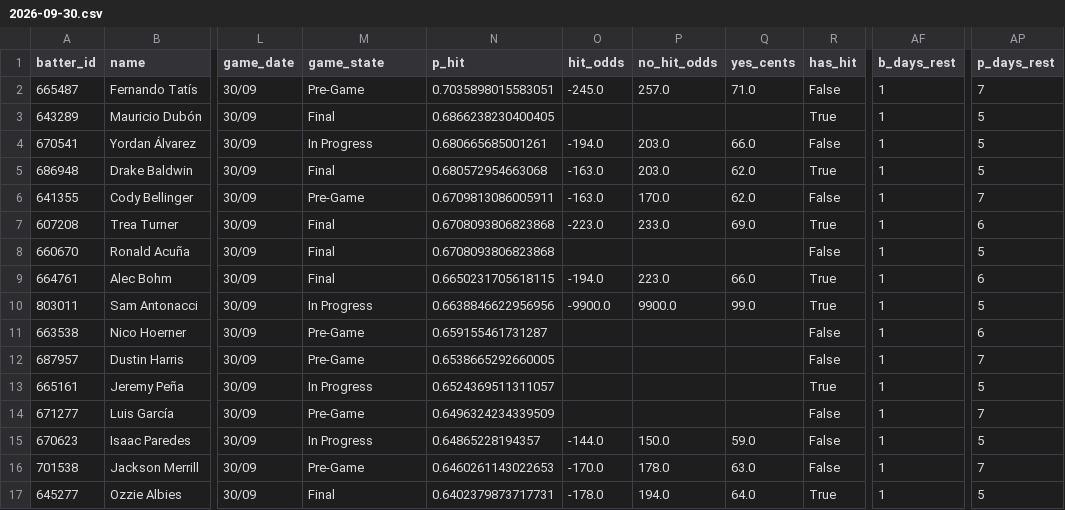
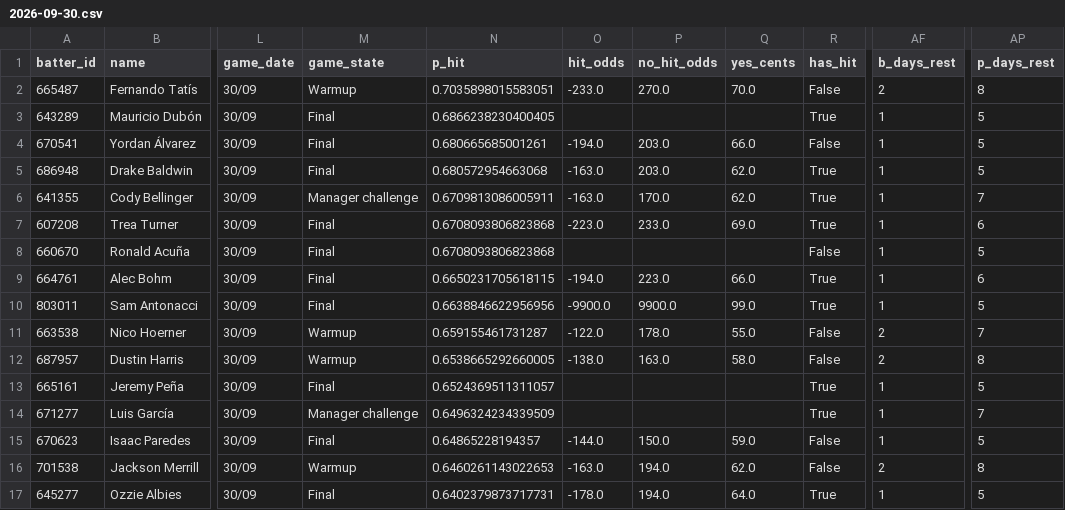
Before and after one commit to 9arlos9ulian/prop-hit-dash, a CSV file: slates/2026-09-30.csv, drawn as a sheet; only a part is shown, gaps mark what is left out; the diff covers the shown part only; the diff names each change by its address in the sheet, - before the commit and + after, or states it on an @@ line.

```diff
--- a/slates/2026-09-30.csv
+++ b/slates/2026-09-30.csv
-M2 (game_state): Pre-Game
+M2 (game_state): Warmup
-O2 (hit_odds): -245.0
+O2 (hit_odds): -233.0
-P2 (no_hit_odds): 257.0
+P2 (no_hit_odds): 270.0
-Q2 (yes_cents): 71.0
+Q2 (yes_cents): 70.0
-AF2 (b_days_rest): 1
+AF2 (b_days_rest): 2
-AP2 (p_days_rest): 7
+AP2 (p_days_rest): 8
-M4 (game_state): In Progress
+M4 (game_state): Final
-M6 (game_state): Pre-Game
+M6 (game_state): Manager challenge
-R6 (has_hit): False
+R6 (has_hit): True
-M10 (game_state): In Progress
+M10 (game_state): Final
-M11:M12 (game_state): Pre-Game
+M11:M12 (game_state): Warmup
-O11 (hit_odds): (empty)
+O11 (hit_odds): -122.0
-P11 (no_hit_odds): (empty)
+P11 (no_hit_odds): 178.0
-Q11 (yes_cents): (empty)
+Q11 (yes_cents): 55.0
-AF11:AF12 (b_days_rest): 1
+AF11:AF12 (b_days_rest): 2
-AP11 (p_days_rest): 6
+AP11 (p_days_rest): 7
-O12 (hit_odds): (empty)
+O12 (hit_odds): -138.0
-P12 (no_hit_odds): (empty)
+P12 (no_hit_odds): 163.0
-Q12 (yes_cents): (empty)
+Q12 (yes_cents): 58.0
-AP12 (p_days_rest): 7
+AP12 (p_days_rest): 8
-M13 (game_state): In Progress
+M13 (game_state): Final
-M14 (game_state): Pre-Game
+M14 (game_state): Manager challenge
-R14 (has_hit): False
+R14 (has_hit): True
-M15 (game_state): In Progress
+M15 (game_state): Final
-M16 (game_state): Pre-Game
+M16 (game_state): Warmup
-O16 (hit_odds): -170.0
+O16 (hit_odds): -163.0
-P16 (no_hit_odds): 178.0
+P16 (no_hit_odds): 194.0
-Q16 (yes_cents): 63.0
+Q16 (yes_cents): 62.0
-AF16 (b_days_rest): 1
+AF16 (b_days_rest): 2
-AP16 (p_days_rest): 7
+AP16 (p_days_rest): 8
```
Also changed, not shown: 114 edited cells elsewhere in this file, tonight_p_hit.csv, 3 other files.
